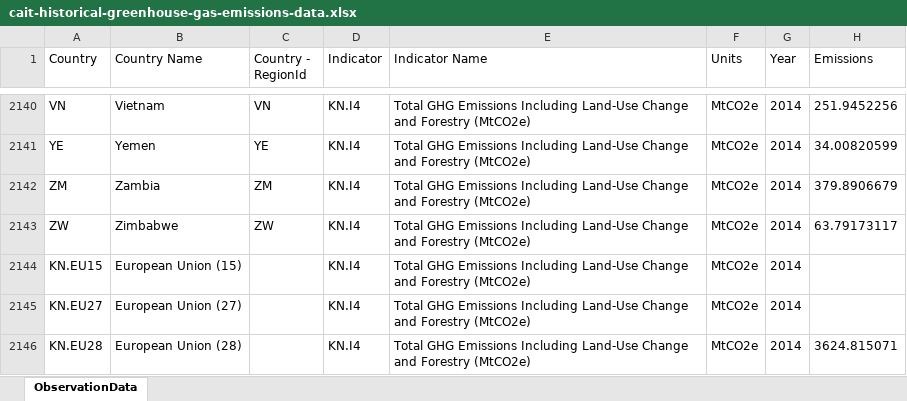
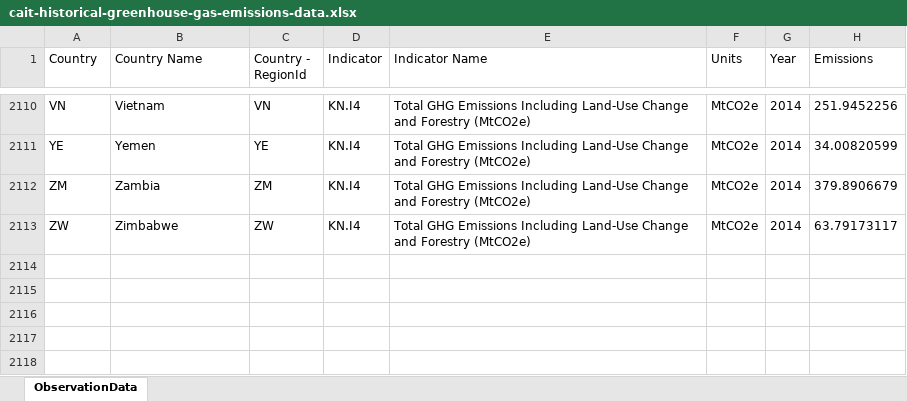
Before and after one commit to jimareed/datasets, an Excel workbook: datasets/cait-historical-greenhouse-gas-emissions-data.xlsx, sheet ObservationData, drawn as a sheet; only a part is shown, gaps mark what is left out; values as stored, in another font and other column widths than the file's, no borders; the diff covers the shown part only; the diff names each change by its address in the sheet, - before the commit and + after, or states it on an @@ line.

```diff
--- a/datasets/cait-historical-greenhouse-gas-emissions-data.xlsx (sheet ObservationData)
+++ b/datasets/cait-historical-greenhouse-gas-emissions-data.xlsx (sheet ObservationData)
-row 2144: KN.EU15 | European Union (15) |  | KN.I4 | Total GHG Emissions Including Land-Use Change and Forestry (MtCO2e‍) | MtCO2e | 2014
-row 2145: KN.EU27 | European Union (27) |  | KN.I4 | Total GHG Emissions Including Land-Use Change and Forestry (MtCO2e‍) | MtCO2e | 2014
-row 2146: KN.EU28 | European Union (28) |  | KN.I4 | Total GHG Emissions Including Land-Use Change and Forestry (MtCO2e‍) | MtCO2e | 2014 | 3624.815071
```
Also changed, not shown: 30 removed rows elsewhere in this sheet, 1 other file.
